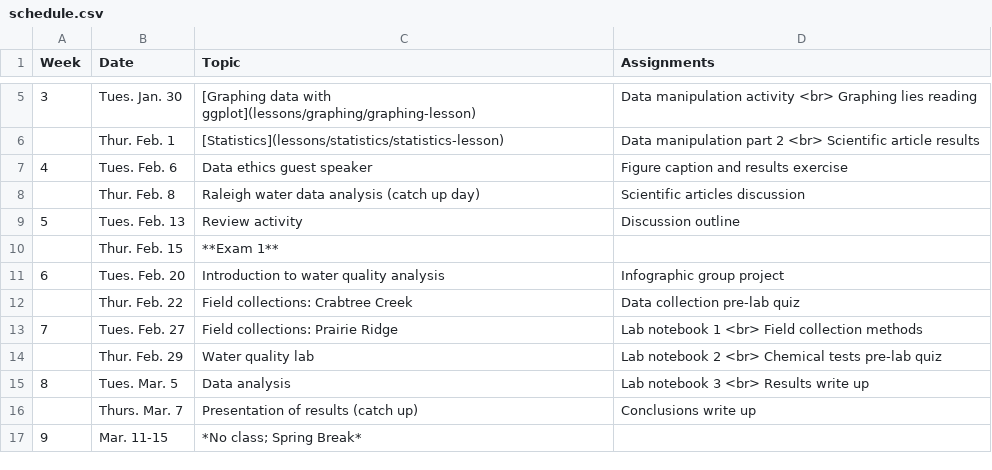
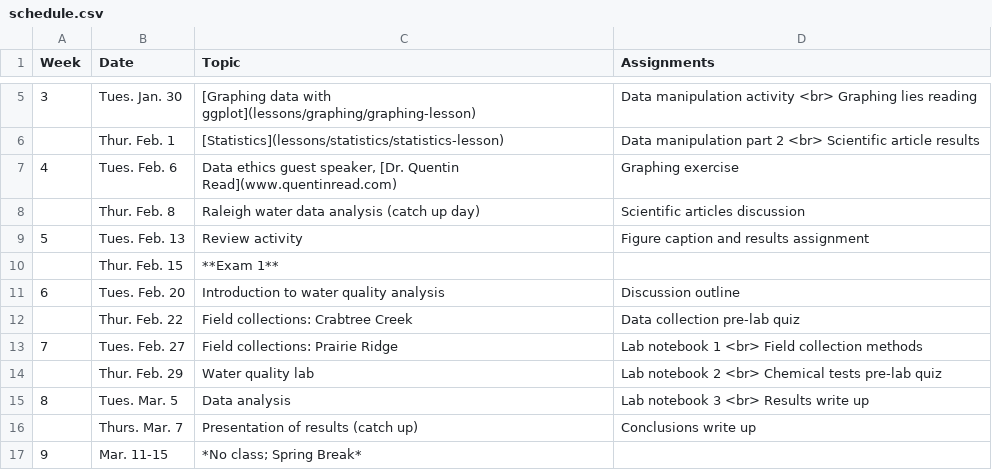
Before and after one commit to maryglover/wpu-bio231, a CSV file: schedule.csv, drawn as a sheet; only a part is shown, gaps mark what is left out.

Commit message:
update schedule

```diff
--- a/schedule.csv
+++ b/schedule.csv
@@ -6,7 +6,7 @@
 ,Thur. Feb. 1,[Statistics](lessons/statistics/statistics-lesson),Data manipulation part 2 <br> Scientific article results
-4,Tues. Feb. 6,Data ethics guest speaker,Figure caption and results exercise
+4,Tues. Feb. 6,"Data ethics guest speaker, [Dr. Quentin Read](www.quentinread.com) ",Graphing exercise
 ,Thur. Feb. 8,Raleigh water data analysis (catch up day),Scientific articles discussion
-5,Tues. Feb. 13,Review activity,Discussion outline
+5,Tues. Feb. 13,Review activity,Figure caption and results assignment
 ,Thur. Feb. 15,**Exam 1**,
-6,Tues. Feb. 20,Introduction to water quality analysis,Infographic group project
+6,Tues. Feb. 20,Introduction to water quality analysis,Discussion outline
 ,Thur. Feb. 22,Field collections: Crabtree Creek,Data collection pre-lab quiz
```
Also changed, not shown: 2 other files.
